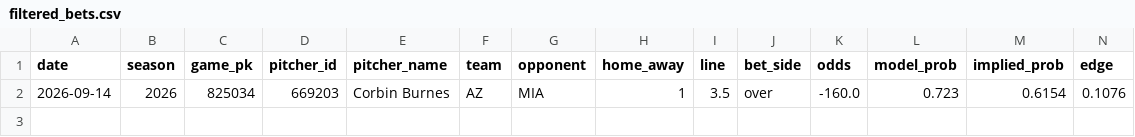
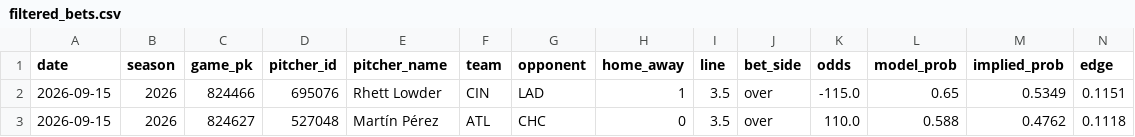
Before and after one commit to andrewrust04-blip/mlb-betting-model, a CSV file: filtered_bets.csv, drawn as a sheet; only a part is shown; removed rows and columns are numbered as before the commit, all else as after; rows hold the shown columns only; the diff names each change by its address in the sheet, - before the commit and + after, or states it on an @@ line.

```diff
--- a/filtered_bets.csv
+++ b/filtered_bets.csv
-row 2: 2026-09-14 | 2026 | 825034 | 669203 | Corbin Burnes | AZ | MIA | 1 | 3.5 | over | -160.0 | 0.723 | 0.6154 | 0.1076
+row 2: 2026-09-15 | 2026 | 824466 | 695076 | Rhett Lowder | CIN | LAD | 1 | 3.5 | over | -115.0 | 0.65 | 0.5349 | 0.1151
+row 3: 2026-09-15 | 2026 | 824627 | 527048 | Martín Pérez | ATL | CHC | 0 | 3.5 | over | 110.0 | 0.588 | 0.4762 | 0.1118
```
Also changed, not shown: bet_log.csv, dashboard_by_edge.csv, 5 other files.
